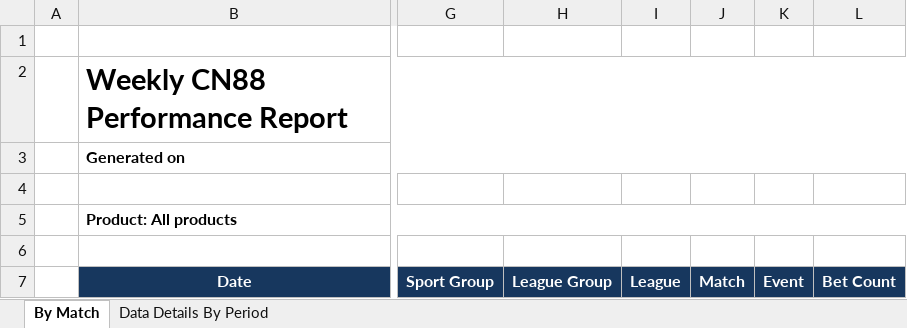
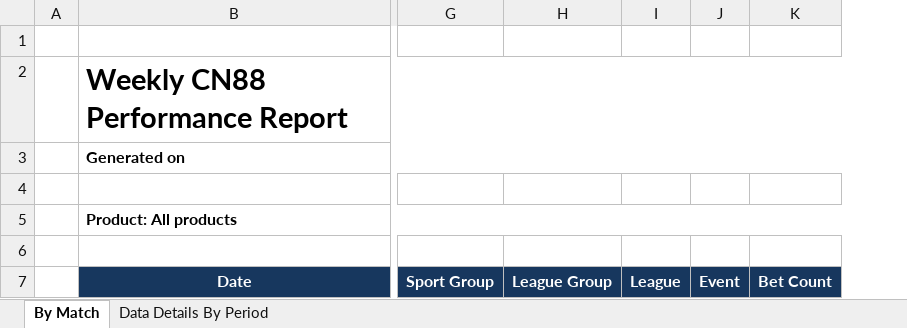
Before and after one commit to starixvn/nap-automail_Fanex.DW.AutoMailReport.ServiceNew, an Excel workbook: MailLetstalkTemplate/src/Fanex.MailLetstalkWeeklyTemplate.Executing/Templates/CN88PerformanceByPT/CN88PerformanceByPT.xlsx, sheet By Match, drawn as a sheet; only a part is shown, gaps mark what is left out; values as stored, in another font and other column widths than the file's, no borders; conditional formats not drawn; the diff names each change by its address in the sheet, - before the commit and + after, or states it on an @@ line.

Commit message:
137049 - NAP Report - Adjustment for CN88 Performance by PT

```diff
--- a/MailLetstalkTemplate/src/Fanex.MailLetstalkWeeklyTemplate.Executing/Templates/CN88PerformanceByPT/CN88PerformanceByPT.xlsx (sheet By Match)
+++ b/MailLetstalkTemplate/src/Fanex.MailLetstalkWeeklyTemplate.Executing/Templates/CN88PerformanceByPT/CN88PerformanceByPT.xlsx (sheet By Match)
-column J, row 7: Match
```
Also changed, not shown: 56 other files.
